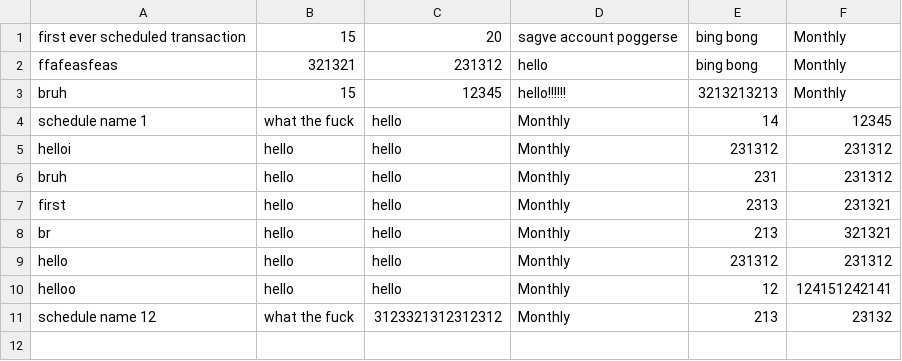
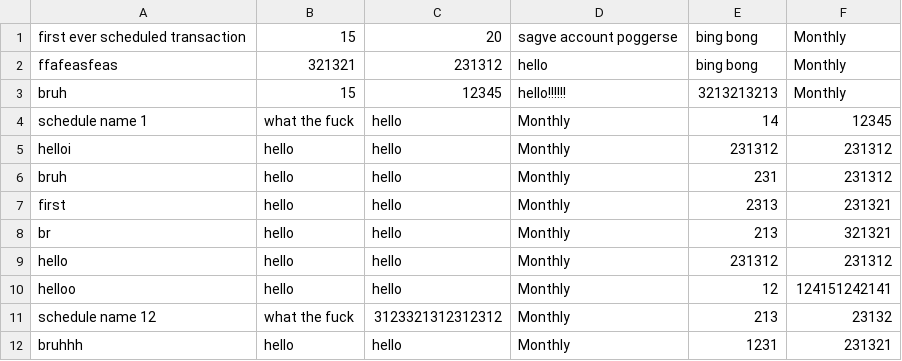
Before and after one commit to Skennymon/Dev-01-03, a CSV file: ScheduledTransactions.csv, drawn as a sheet; the diff names each change by its address in the sheet, - before the commit and + after, or states it on an @@ line.

```diff
--- a/ScheduledTransactions.csv
+++ b/ScheduledTransactions.csv
+row 12: bruhhh | hello | hello | Monthly | 1231 | 231321
```
Also changed, not shown: Accounts.csv, Transactions.csv, 1 other file.
